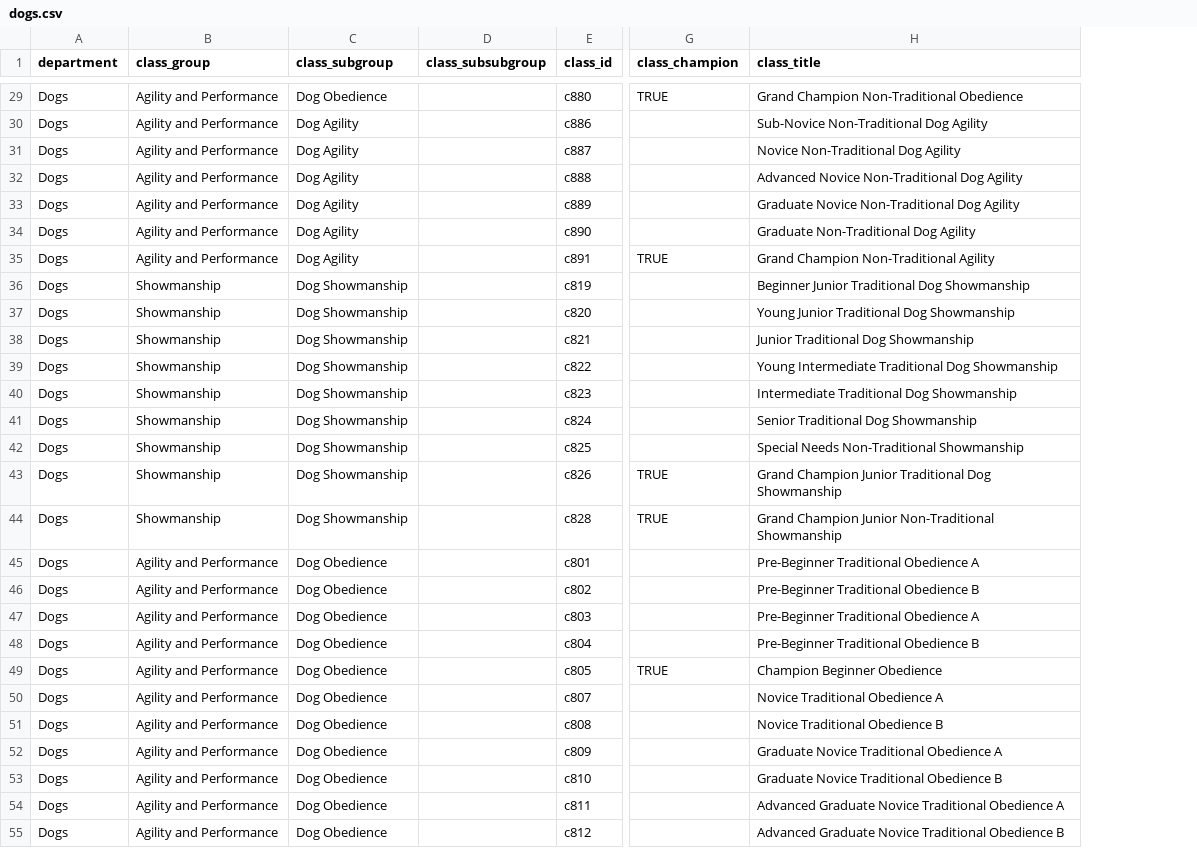
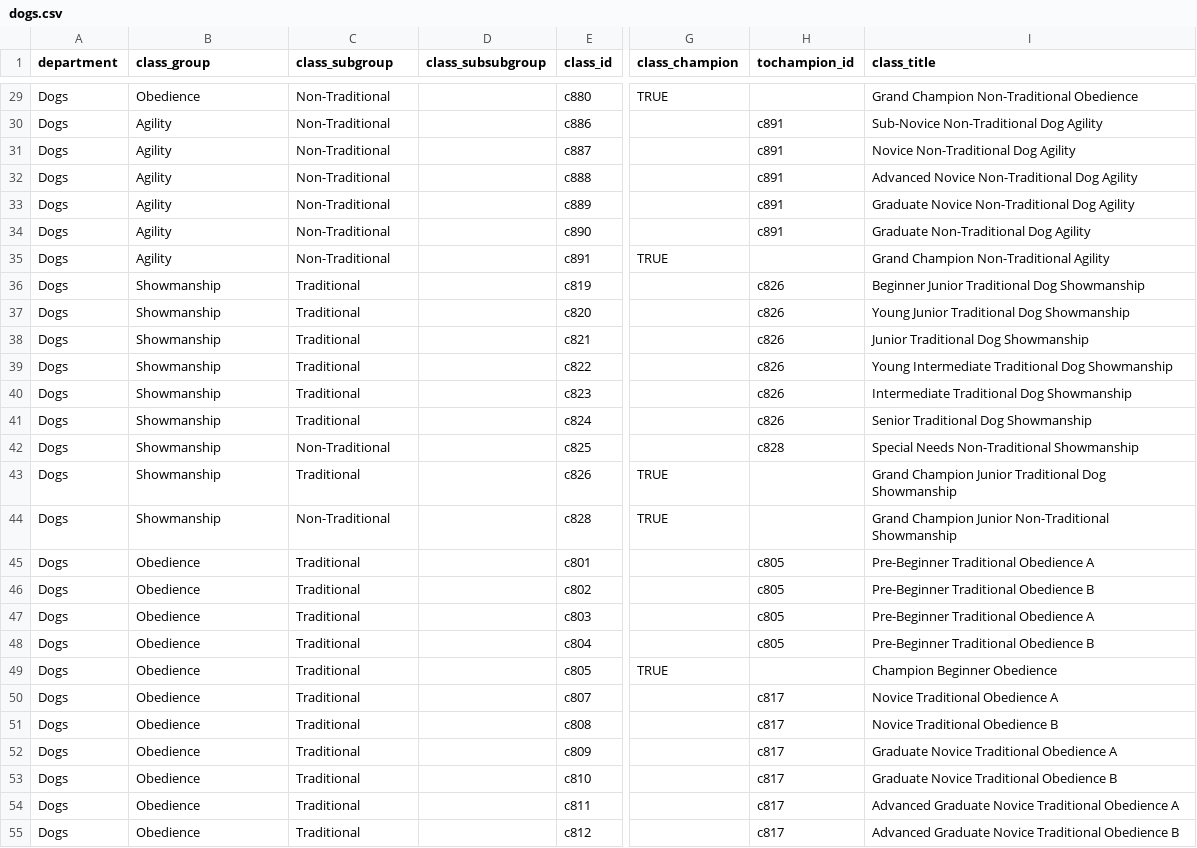
Before and after one commit to vavramusser/bcyf-app, a CSV file: dogs.csv, drawn as a sheet; only a part is shown, gaps mark what is left out; the diff covers the shown part only; the diff names each change by its address in the sheet, - before the commit and + after, or states it on an @@ line.

```diff
--- a/dogs.csv
+++ b/dogs.csv
+column H (tochampion_id), rows 30-55: c891 | c891 | c891 | c891 | c891 |  | c826 | c826 | c826 | c826 | c826 | c826 | c828 |  |  | c805 | c805 | c805 | c805 |  | c817 | c817 | c817 | c817 | c817 | c817
-B29 (class_group): Agility and Performance
+B29 (class_group): Obedience
-C29 (class_subgroup): Dog Obedience
+C29 (class_subgroup): Non-Traditional
-B30:B35 (class_group): Agility and Performance
+B30:B35 (class_group): Agility
-C30:C35 (class_subgroup): Dog Agility
+C30:C35 (class_subgroup): Non-Traditional
-C36:C41 (class_subgroup): Dog Showmanship
+C36:C41 (class_subgroup): Traditional
-C42 (class_subgroup): Dog Showmanship
+C42 (class_subgroup): Non-Traditional
-C43 (class_subgroup): Dog Showmanship
+C43 (class_subgroup): Traditional
-C44 (class_subgroup): Dog Showmanship
+C44 (class_subgroup): Non-Traditional
-B45:B55 (class_group): Agility and Performance
+B45:B55 (class_group): Obedience
-C45:C55 (class_subgroup): Dog Obedience
+C45:C55 (class_subgroup): Traditional
```
Also changed, not shown: 82 edited cells elsewhere in this file, equine.csv, goats.csv, 20 other files.
